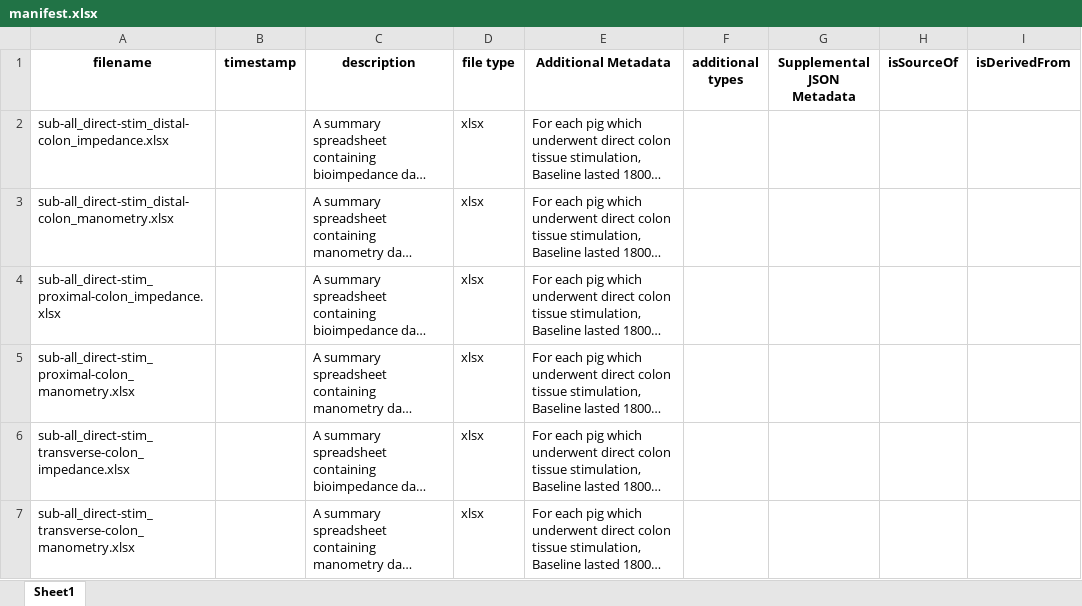
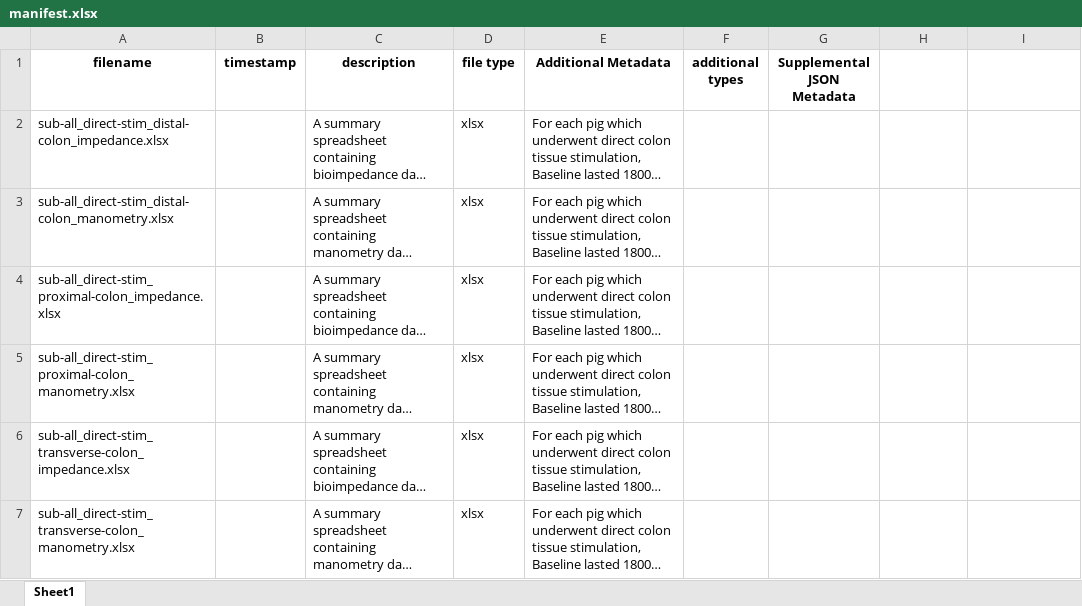
Before and after one commit to ABI-Software/sparc-dataset-curation-test-resources, an Excel workbook: derivative/manifest.xlsx, sheet Sheet1, drawn as a sheet; long unchanged cells end in …; values as stored, in another font and other column widths than the file's, no borders; the diff names each change by its address in the sheet, - before the commit and + after, or states it on an @@ line.

Commit message:
Remove empty incorrect header names.

```diff
--- a/derivative/manifest.xlsx (sheet Sheet1)
+++ b/derivative/manifest.xlsx (sheet Sheet1)
-H1: isSourceOf
+H1: (empty)
-I1: isDerivedFrom
+I1: (empty)
```
